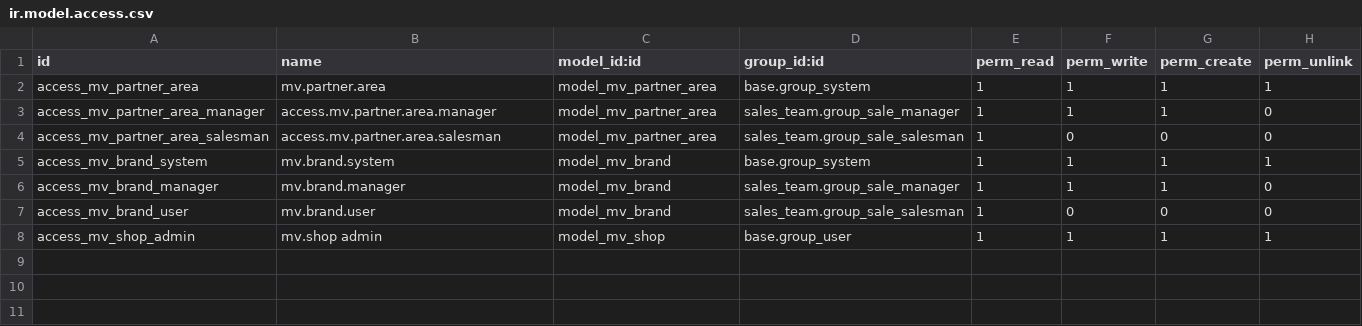
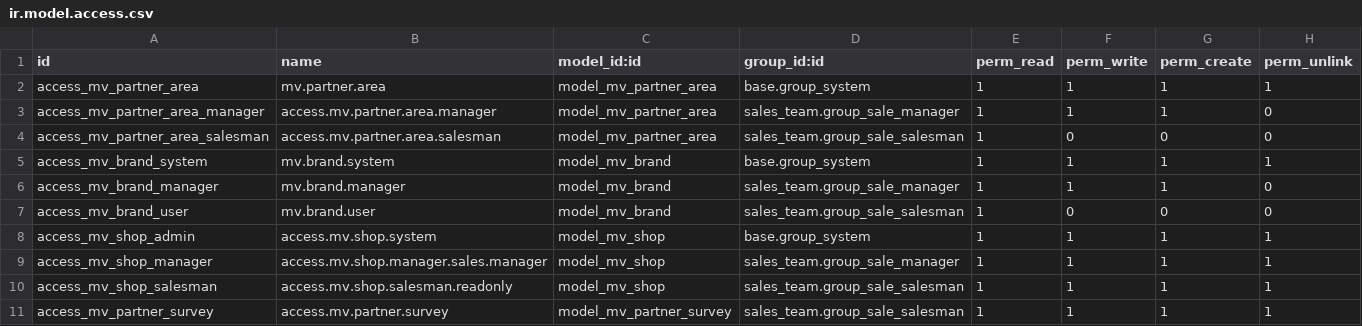
Before and after one commit to qdai123/moveopluscustom, a CSV file: mv_partner_survey/security/ir.model.access.csv, drawn as a sheet.

Commit message:
Add filter, add rule, modified access,

```diff
--- a/mv_partner_survey/security/ir.model.access.csv
+++ b/mv_partner_survey/security/ir.model.access.csv
@@ -7,2 +7,5 @@ access_mv_brand_manager,mv.brand.manager,model_mv_brand,sales_team.group_sale_ma
 access_mv_brand_user,mv.brand.user,model_mv_brand,sales_team.group_sale_salesman,1,0,0,0
-access_mv_shop_admin,mv.shop admin,model_mv_shop,base.group_user,1,1,1,1
+access_mv_shop_admin,access.mv.shop.system,model_mv_shop,base.group_system,1,1,1,1
+access_mv_shop_manager,access.mv.shop.manager.sales.manager,model_mv_shop,sales_team.group_sale_manager,1,1,1,1
+access_mv_shop_salesman,access.mv.shop.salesman.readonly,model_mv_shop,sales_team.group_sale_salesman,1,1,1,1
+access_mv_partner_survey,access.mv.partner.survey,model_mv_partner_survey,sales_team.group_sale_salesman,1,1,1,1
```
Also changed, not shown: 3 other files.
